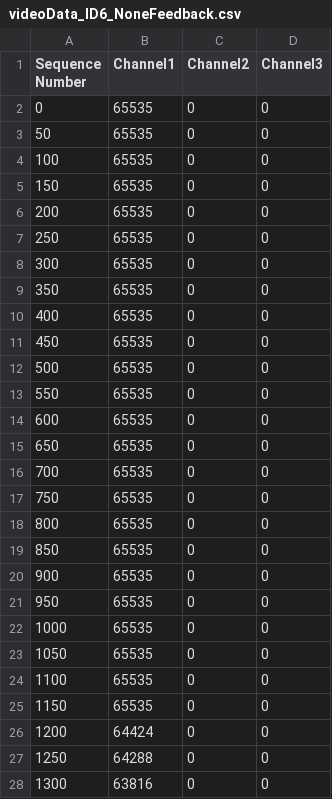
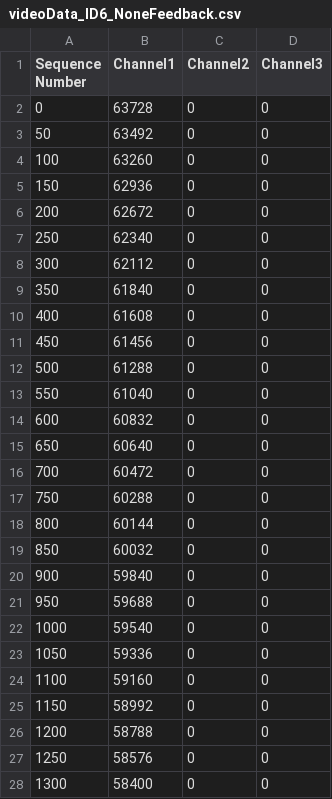
Before and after one commit to likemomo22/2025intaraction_server, a CSV file: 2025_winter/appTest/videoData_ID6_NoneFeedback.csv, drawn as a sheet; only a part is shown; the diff covers the shown part only.

```diff
--- a/2025_winter/appTest/videoData_ID6_NoneFeedback.csv
+++ b/2025_winter/appTest/videoData_ID6_NoneFeedback.csv
@@ -1,28 +1,28 @@
 Sequence Number,Channel1,Channel2,Channel3
-0,65535,0,0
-50,65535,0,0
-100,65535,0,0
-150,65535,0,0
-200,65535,0,0
-250,65535,0,0
-300,65535,0,0
-350,65535,0,0
-400,65535,0,0
-450,65535,0,0
-500,65535,0,0
-550,65535,0,0
-600,65535,0,0
-650,65535,0,0
-700,65535,0,0
-750,65535,0,0
-800,65535,0,0
-850,65535,0,0
-900,65535,0,0
-950,65535,0,0
-1000,65535,0,0
-1050,65535,0,0
-1100,65535,0,0
-1150,65535,0,0
-1200,64424,0,0
-1250,64288,0,0
-1300,63816,0,0
+0,63728,0,0
+50,63492,0,0
+100,63260,0,0
+150,62936,0,0
+200,62672,0,0
+250,62340,0,0
+300,62112,0,0
+350,61840,0,0
+400,61608,0,0
+450,61456,0,0
+500,61288,0,0
+550,61040,0,0
+600,60832,0,0
+650,60640,0,0
+700,60472,0,0
+750,60288,0,0
+800,60144,0,0
+850,60032,0,0
+900,59840,0,0
+950,59688,0,0
+1000,59540,0,0
+1050,59336,0,0
+1100,59160,0,0
+1150,58992,0,0
+1200,58788,0,0
+1250,58576,0,0
+1300,58400,0,0
```
Also changed, not shown: 5 removed rows and 71 edited cells elsewhere in this file, 2025_winter/appTest/landmarkAndVideo_ID6_feedback.csv, 2025_winter/appTest/maxValue_ID6_getMaxValue.csv, 1 other file.
